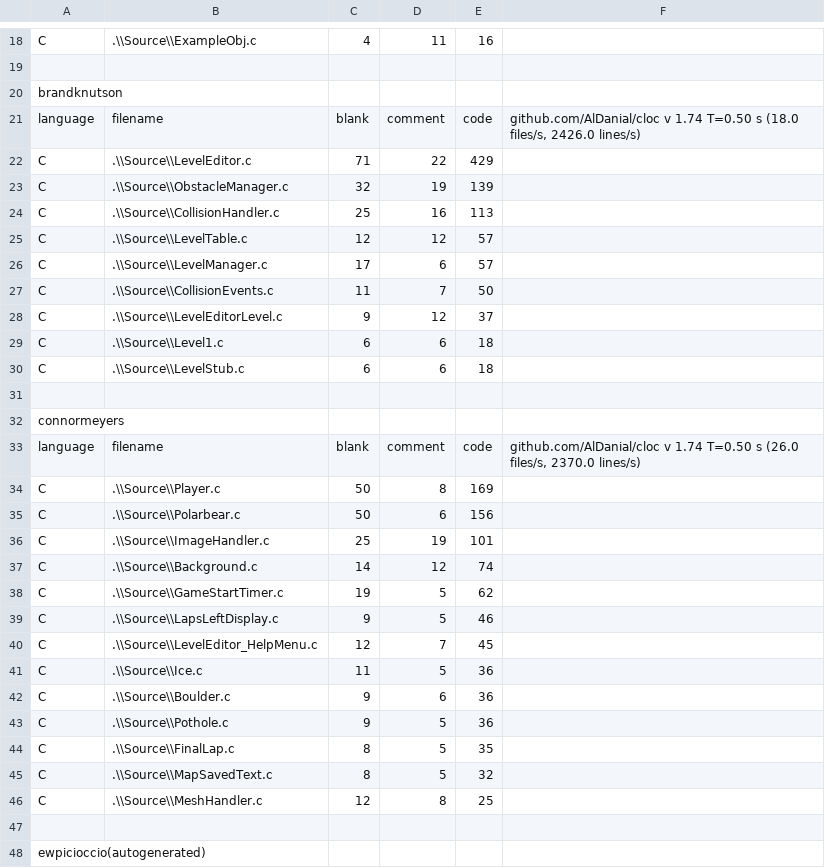
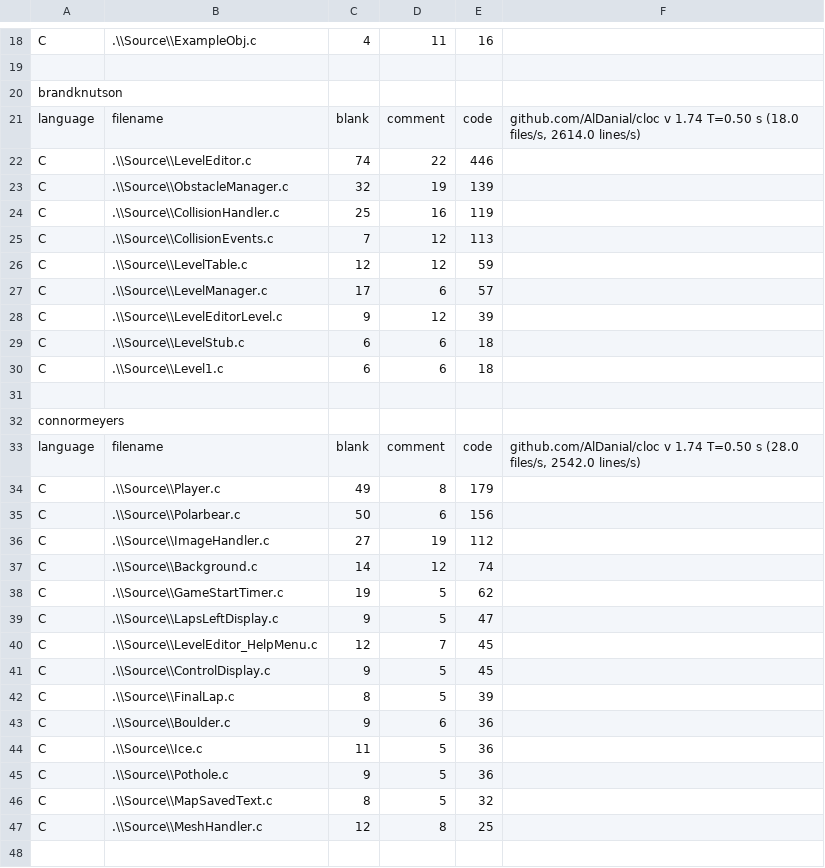
Before and after one commit to Saftur/digipengs, a CSV file: CodeCount.csv, drawn as a sheet; only a part is shown, gaps mark what is left out; the shorter side is filled out with more unchanged rows; the diff covers the shown part only.

```diff
--- a/CodeCount.csv
+++ b/CodeCount.csv
@@ -20,26 +20,27 @@ C,.\\Source\\ExampleObj.c,4,11,16
 brandknutson
-language,filename,blank,comment,code,"github.com/AlDanial/cloc v 1.74  T=0.50 s (18.0 files/s, 2426.0 lines/s)"
-C,.\\Source\\LevelEditor.c,71,22,429
+language,filename,blank,comment,code,"github.com/AlDanial/cloc v 1.74  T=0.50 s (18.0 files/s, 2614.0 lines/s)"
+C,.\\Source\\LevelEditor.c,74,22,446
 C,.\\Source\\ObstacleManager.c,32,19,139
-C,.\\Source\\CollisionHandler.c,25,16,113
-C,.\\Source\\LevelTable.c,12,12,57
+C,.\\Source\\CollisionHandler.c,25,16,119
+C,.\\Source\\CollisionEvents.c,7,12,113
+C,.\\Source\\LevelTable.c,12,12,59
 C,.\\Source\\LevelManager.c,17,6,57
-C,.\\Source\\CollisionEvents.c,11,7,50
-C,.\\Source\\LevelEditorLevel.c,9,12,37
+C,.\\Source\\LevelEditorLevel.c,9,12,39
+C,.\\Source\\LevelStub.c,6,6,18
 C,.\\Source\\Level1.c,6,6,18
-C,.\\Source\\LevelStub.c,6,6,18
 
 connormeyers
-language,filename,blank,comment,code,"github.com/AlDanial/cloc v 1.74  T=0.50 s (26.0 files/s, 2370.0 lines/s)"
-C,.\\Source\\Player.c,50,8,169
+language,filename,blank,comment,code,"github.com/AlDanial/cloc v 1.74  T=0.50 s (28.0 files/s, 2542.0 lines/s)"
+C,.\\Source\\Player.c,49,8,179
 C,.\\Source\\Polarbear.c,50,6,156
-C,.\\Source\\ImageHandler.c,25,19,101
+C,.\\Source\\ImageHandler.c,27,19,112
 C,.\\Source\\Background.c,14,12,74
 C,.\\Source\\GameStartTimer.c,19,5,62
-C,.\\Source\\LapsLeftDisplay.c,9,5,46
+C,.\\Source\\LapsLeftDisplay.c,9,5,47
 C,.\\Source\\LevelEditor_HelpMenu.c,12,7,45
+C,.\\Source\\ControlDisplay.c,9,5,45
+C,.\\Source\\FinalLap.c,8,5,39
+C,.\\Source\\Boulder.c,9,6,36
 C,.\\Source\\Ice.c,11,5,36
-C,.\\Source\\Boulder.c,9,6,36
 C,.\\Source\\Pothole.c,9,5,36
-C,.\\Source\\FinalLap.c,8,5,35
 C,.\\Source\\MapSavedText.c,8,5,32
```
Also changed, not shown: 3 added rows, 1 removed row and 10 edited cells elsewhere in this file, 3 other files.
